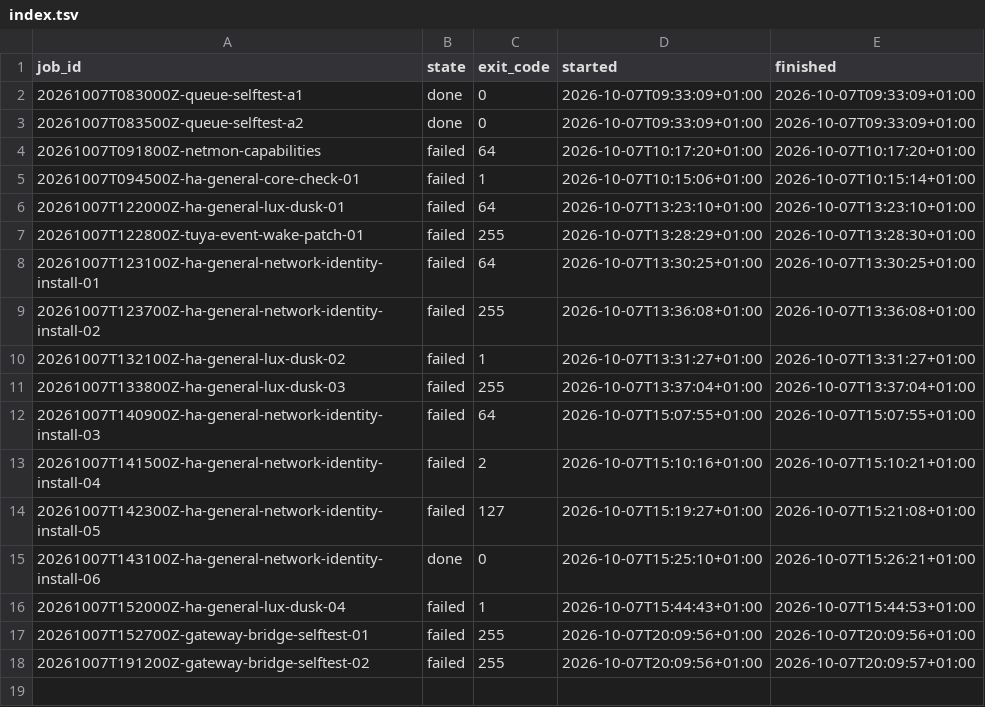
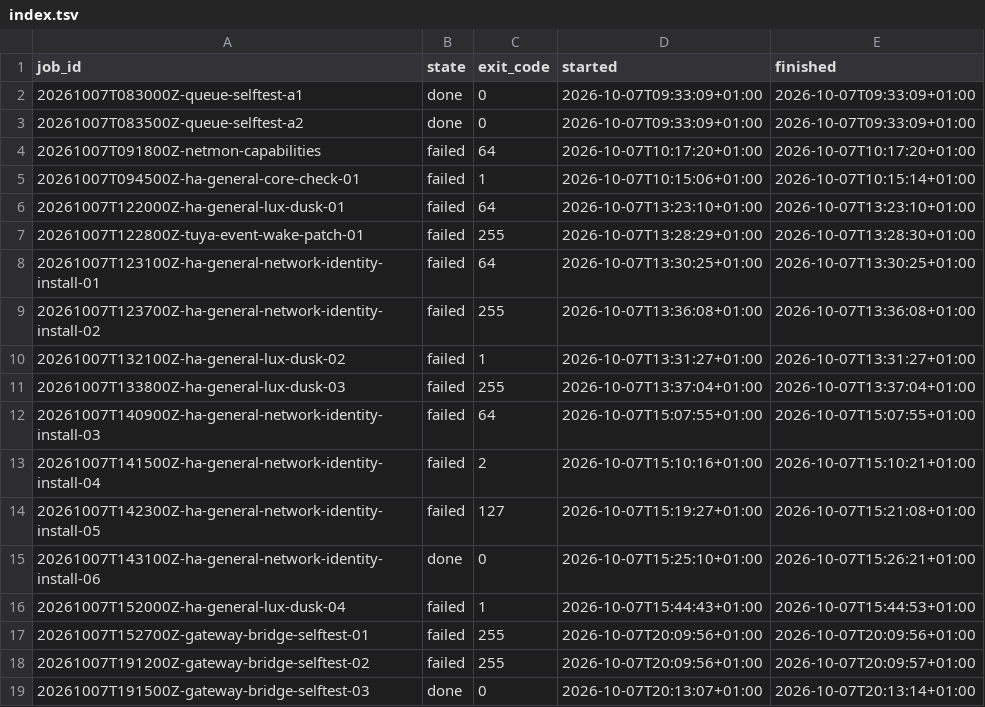
Before and after one commit to jamienewton2269/JNS-Home-Assistant-Deployment, a TSV file: gateway/index.tsv, drawn as a sheet; the diff names each change by its address in the sheet, - before the commit and + after, or states it on an @@ line.

Commit message:
gateway: record queued Node C job results

```diff
--- a/gateway/index.tsv
+++ b/gateway/index.tsv
+row 19: 20261007T191500Z-gateway-bridge-selftest-03 | done | 0 | 2026-10-07T20:13:07+01:00 | 2026-10-07T20:13:14+01:00
```
Also changed, not shown: 2 other files.
